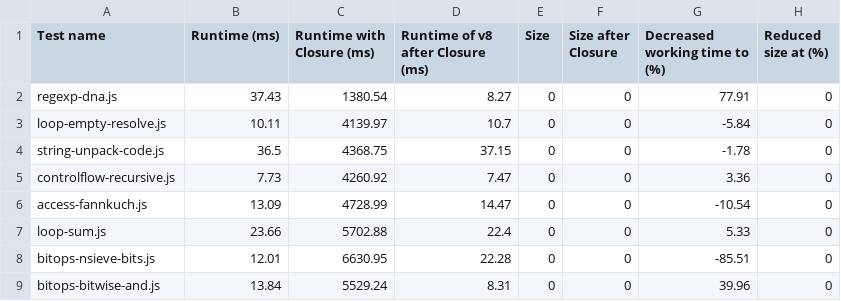
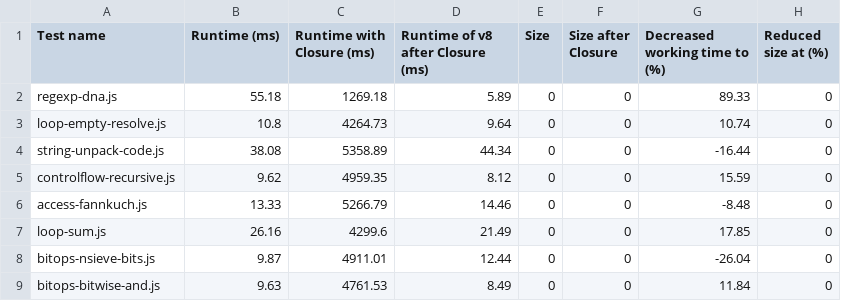
Before and after one commit to Ilyushin/ScriptForJerry, a CSV file: test_closure_v8/results/result.csv, drawn as a sheet; only a part is shown; the diff covers the shown part only.

Commit message:
Update results

```diff
--- a/test_closure_v8/results/result.csv
+++ b/test_closure_v8/results/result.csv
@@ -1,9 +1,9 @@
 Test  name, Runtime  (ms), Runtime  with  Closure  (ms), Runtime  of  v8  after  Closure  (ms), Size, Size  after  Closure, Decreased  working  time  to  (%), Reduced  size  at  (%)
-regexp-dna.js ,37.43 ,1380.54 ,8.27 ,0 ,0 ,77.91 ,0
-loop-empty-resolve.js ,10.11 ,4139.97 ,10.7 ,0 ,0 ,-5.84 ,0
-string-unpack-code.js ,36.5 ,4368.75 ,37.15 ,0 ,0 ,-1.78 ,0
-controlflow-recursive.js ,7.73 ,4260.92 ,7.47 ,0 ,0 ,3.36 ,0
-access-fannkuch.js ,13.09 ,4728.99 ,14.47 ,0 ,0 ,-10.54 ,0
-loop-sum.js ,23.66 ,5702.88 ,22.4 ,0 ,0 ,5.33 ,0
-bitops-nsieve-bits.js ,12.01 ,6630.95 ,22.28 ,0 ,0 ,-85.51 ,0
-bitops-bitwise-and.js ,13.84 ,5529.24 ,8.31 ,0 ,0 ,39.96 ,0
+regexp-dna.js ,55.18 ,1269.18 ,5.89 ,0 ,0 ,89.33 ,0
+loop-empty-resolve.js ,10.8 ,4264.73 ,9.64 ,0 ,0 ,10.74 ,0
+string-unpack-code.js ,38.08 ,5358.89 ,44.34 ,0 ,0 ,-16.44 ,0
+controlflow-recursive.js ,9.62 ,4959.35 ,8.12 ,0 ,0 ,15.59 ,0
+access-fannkuch.js ,13.33 ,5266.79 ,14.46 ,0 ,0 ,-8.48 ,0
+loop-sum.js ,26.16 ,4299.6 ,21.49 ,0 ,0 ,17.85 ,0
+bitops-nsieve-bits.js ,9.87 ,4911.01 ,12.44 ,0 ,0 ,-26.04 ,0
+bitops-bitwise-and.js ,9.63 ,4761.53 ,8.49 ,0 ,0 ,11.84 ,0
```
Also changed, not shown: 96 edited cells elsewhere in this file, test_closure_jerry/results/result.csv, 14 other files.
